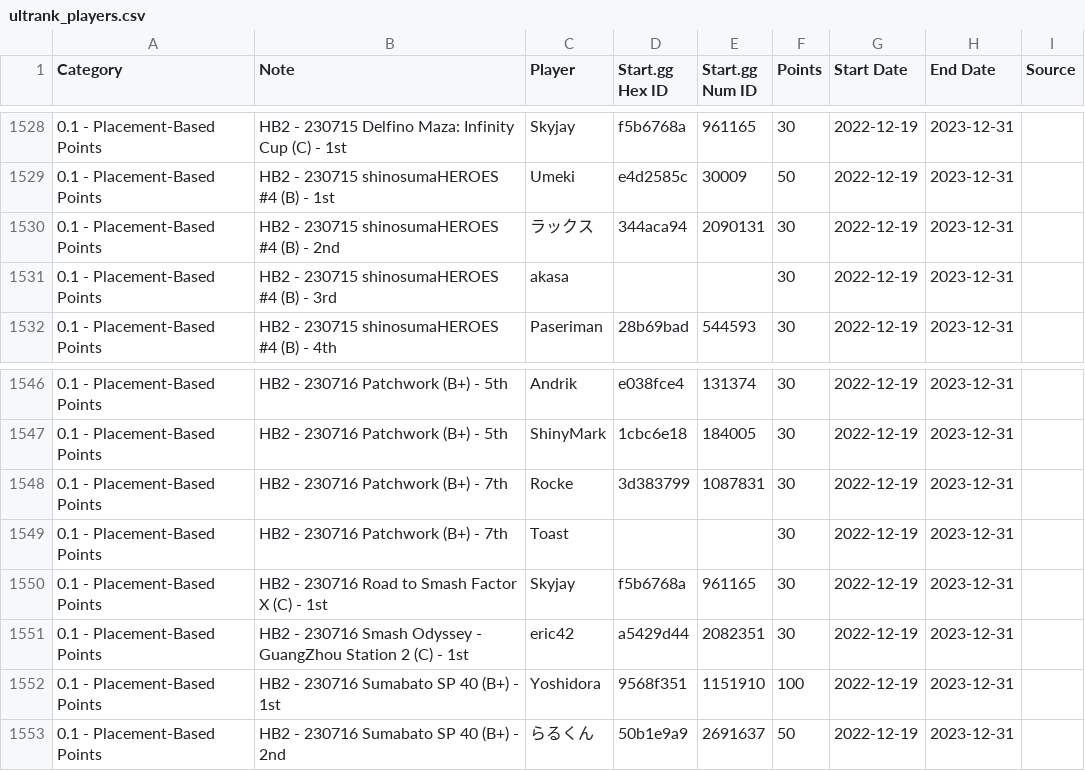
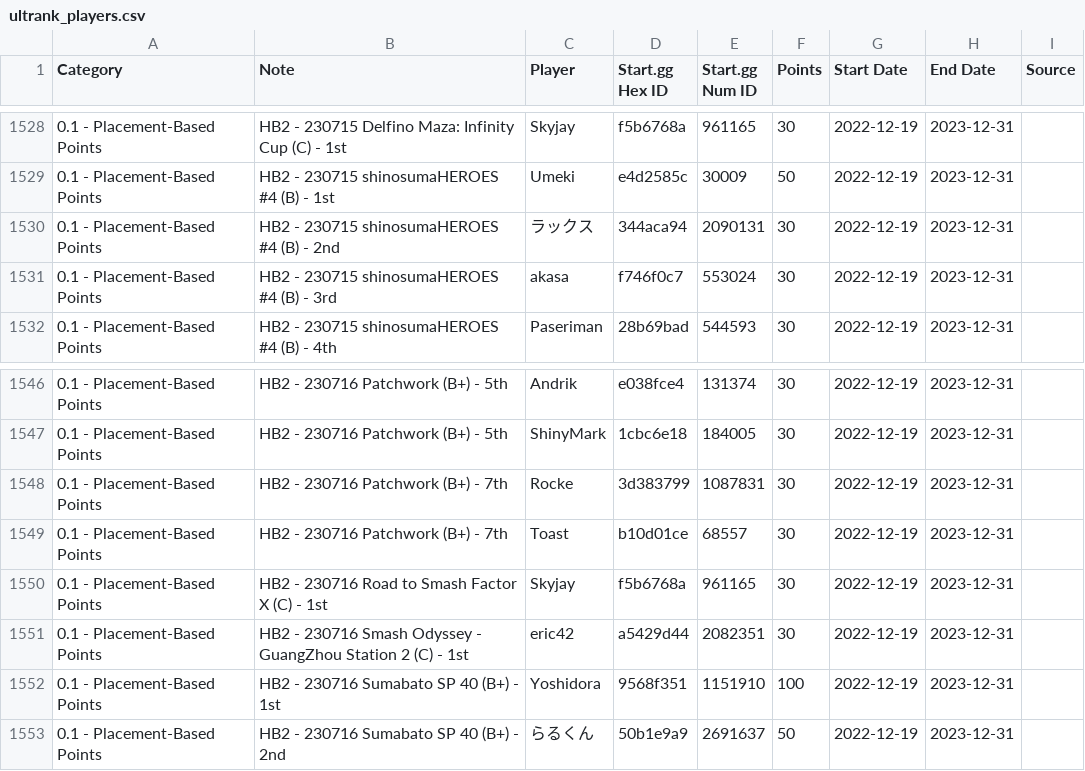
Before and after one commit to kenniky/ultrank-scoring, a CSV file: ultrank_players.csv, drawn as a sheet; only a part is shown, gaps mark what is left out.

Commit message:
forgot to put in ids lol

```diff
--- a/ultrank_players.csv
+++ b/ultrank_players.csv
@@ -1530,3 +1530,3 @@ Category,Note,Player,Start.gg Hex ID,Start.gg Num ID,Points,Start Date,End Date,
 0.1 - Placement-Based Points,HB2 - 230715 shinosumaHEROES #4 (B) - 2nd,ラックス,344aca94,2090131,30,2022-12-19,2023-12-31,
-0.1 - Placement-Based Points,HB2 - 230715 shinosumaHEROES #4 (B) - 3rd,akasa,,,30,2022-12-19,2023-12-31,
+0.1 - Placement-Based Points,HB2 - 230715 shinosumaHEROES #4 (B) - 3rd,akasa,f746f0c7,553024,30,2022-12-19,2023-12-31,
 0.1 - Placement-Based Points,HB2 - 230715 shinosumaHEROES #4 (B) - 4th,Paseriman,28b69bad,544593,30,2022-12-19,2023-12-31,
@@ -1548,3 +1548,3 @@ Category,Note,Player,Start.gg Hex ID,Start.gg Num ID,Points,Start Date,End Date,
 0.1 - Placement-Based Points,HB2 - 230716 Patchwork (B+) - 7th,Rocke,3d383799,1087831,30,2022-12-19,2023-12-31,
-0.1 - Placement-Based Points,HB2 - 230716 Patchwork (B+) - 7th,Toast,,,30,2022-12-19,2023-12-31,
+0.1 - Placement-Based Points,HB2 - 230716 Patchwork (B+) - 7th,Toast,b10d01ce,68557,30,2022-12-19,2023-12-31,
 0.1 - Placement-Based Points,HB2 - 230716 Road to Smash Factor X (C) - 1st,Skyjay,f5b6768a,961165,30,2022-12-19,2023-12-31,
```
